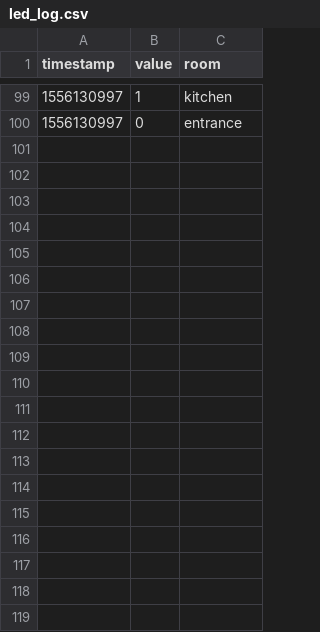
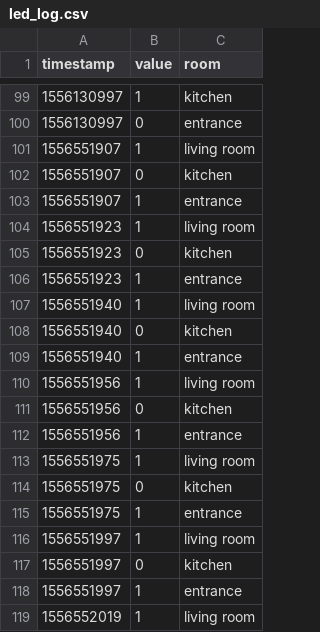
Before and after one commit to estellearrc/domartelle, a CSV file: client-desktop/logs/led_log.csv, drawn as a sheet; only a part is shown, gaps mark what is left out; the diff covers the shown part only.

Commit message:
Add data

```diff
--- a/client-desktop/logs/led_log.csv
+++ b/client-desktop/logs/led_log.csv
@@ -100 +100,20 @@ timestamp,value,room
 1556130997,0,entrance
+1556551907,1,living room
+1556551907,0,kitchen
+1556551907,1,entrance
+1556551923,1,living room
+1556551923,0,kitchen
+1556551923,1,entrance
+1556551940,1,living room
+1556551940,0,kitchen
+1556551940,1,entrance
+1556551956,1,living room
+1556551956,0,kitchen
+1556551956,1,entrance
+1556551975,1,living room
+1556551975,0,kitchen
+1556551975,1,entrance
+1556551997,1,living room
+1556551997,0,kitchen
+1556551997,1,entrance
+1556552019,1,living room
```
Also changed, not shown: 26 added rows elsewhere in this file, client-desktop/logs/humidity_log.csv, client-desktop/logs/luminosity_log.csv, 4 other files.
